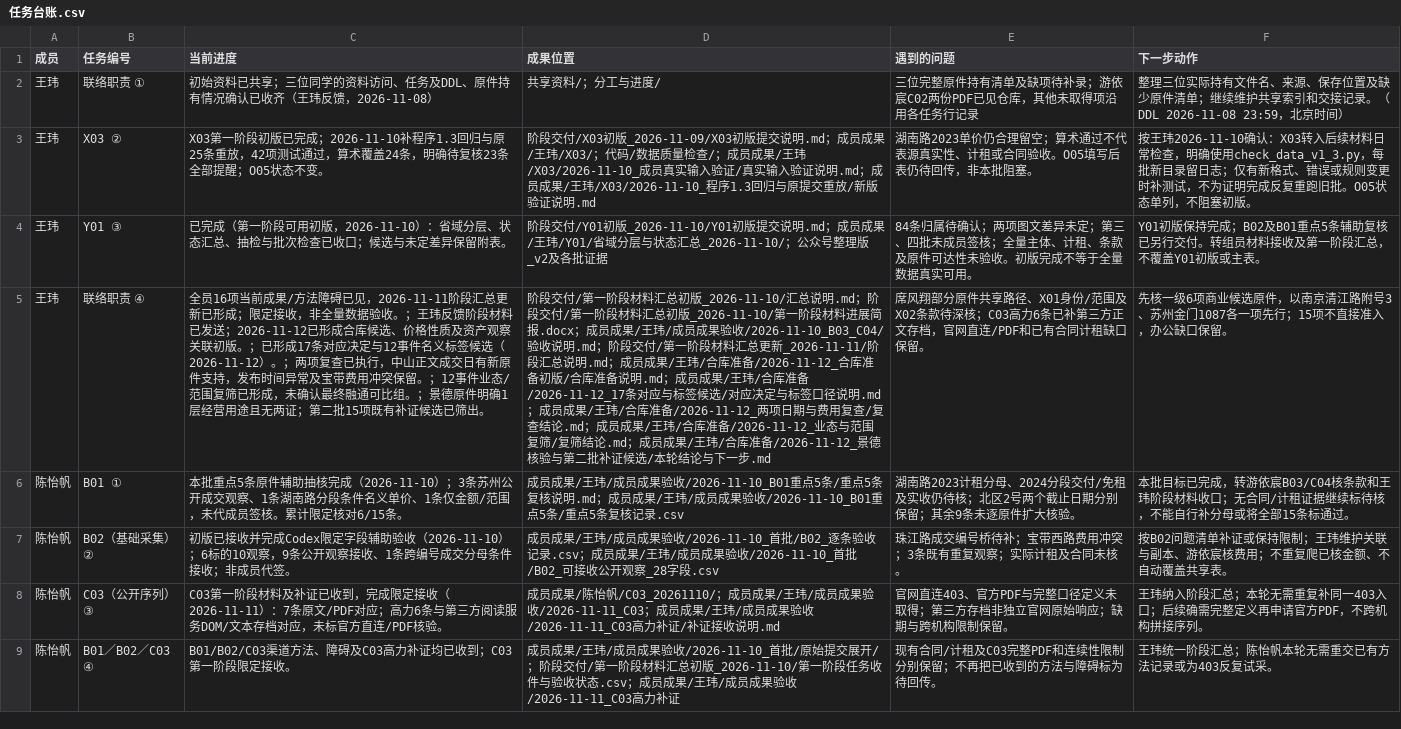
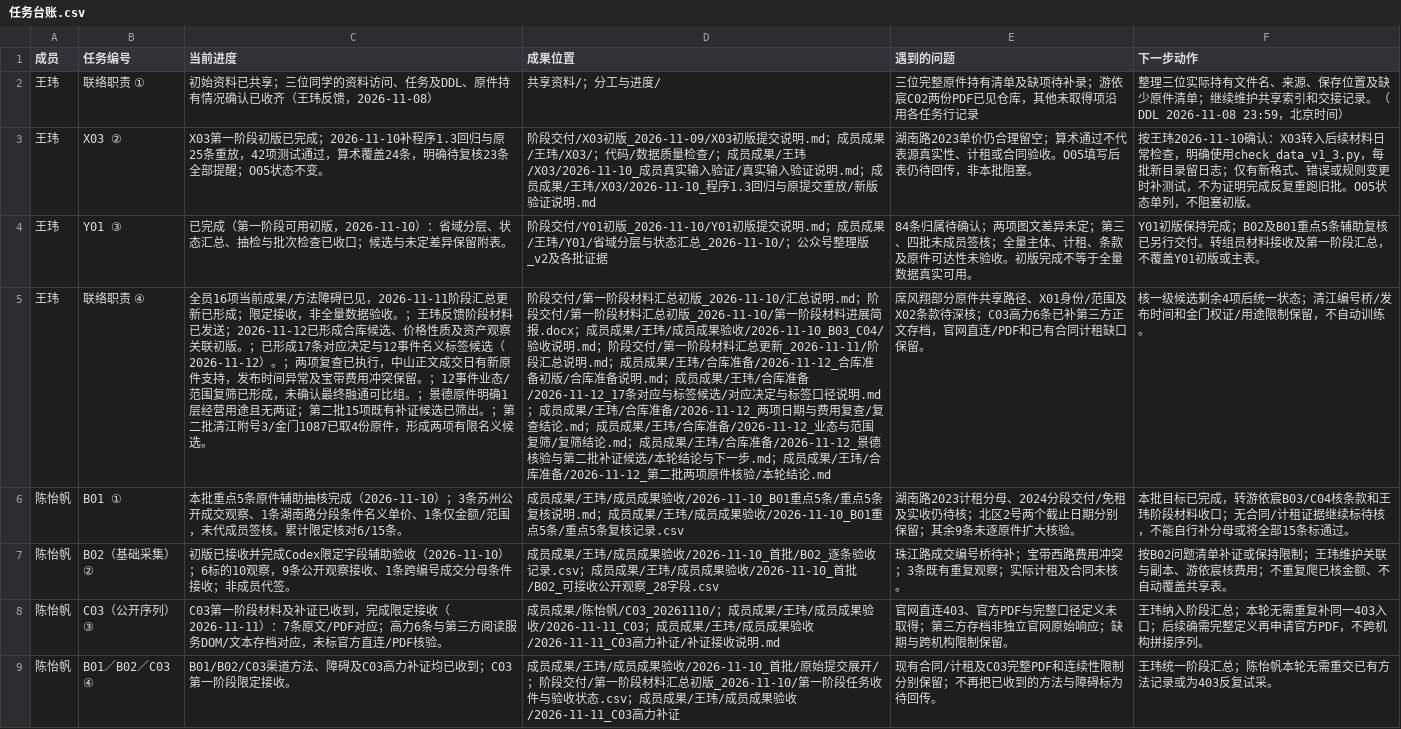
Before and after one commit to CenMunn/rongtong-js-rent-research, a CSV file: 分工与进度/任务台账.csv, drawn as a sheet; only a part is shown; the diff names each change by its address in the sheet, - before the commit and + after, or states it on an @@ line.

```diff
--- a/分工与进度/任务台账.csv
+++ b/分工与进度/任务台账.csv
-C5 (当前进度): …已筛出。
+C5 (当前进度): …已筛出。；第二批清江附号3/金门1087已取4份原件，形成两项有限名义候选。
-D5 (成果位置): …下一步.md
+D5 (成果位置): …下一步.md；成员成果/王玮/合库准备/2026-11-12_第二批两项原件核验/本轮结论.md
-F5 (下一步动作): 先核一级6项商业候选原件，以南京清江路附号3、苏州金门1087各一项先行；15项不直接准入，办公缺口保留。
+F5 (下一步动作): 核一级候选剩余4项后统一状态；清江编号桥/发布时间和金门权证/用途限制保留，不自动训练。
```
Also changed, not shown: 15 other files.
